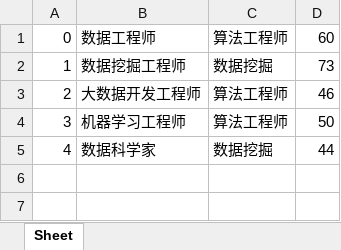
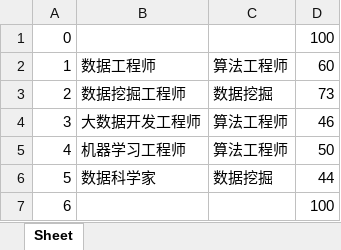
Before and after one commit to leemoispace/fuzzyonlineflask, an Excel workbook: donefiles/test.xlsx, sheet Sheet, drawn as a sheet; values as stored, in another font and other column widths than the file's, no borders; addresses are those after the commit; the diff names each change by its address in the sheet, - before the commit and + after, or states it on an @@ line.

```diff
--- a/donefiles/test.xlsx (sheet Sheet)
+++ b/donefiles/test.xlsx (sheet Sheet)
+row 1: 0 |  |  | 100
@@ column A renumbered between rows 2 and 6 @@
+row 7: 6 |  |  | 100
```
Also changed, not shown: 8 other files.
